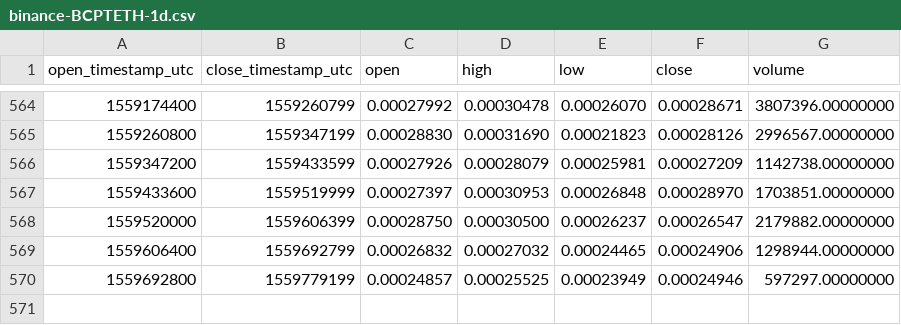
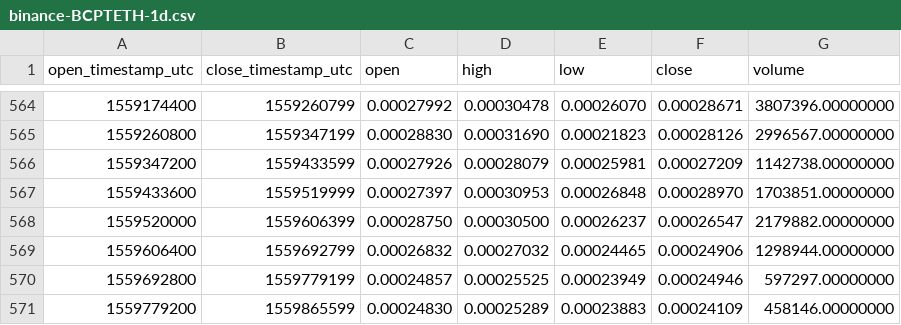
Before and after one commit to cryptobigbro/binance-BCPTETH, a CSV file: binance-BCPTETH-1d.csv, drawn as a sheet; only a part is shown, gaps mark what is left out; the diff names each change by its address in the sheet, - before the commit and + after, or states it on an @@ line.

Commit message:
Update OHLCV data.

```diff
--- a/binance-BCPTETH-1d.csv
+++ b/binance-BCPTETH-1d.csv
+row 571: 1559779200 | 1559865599 | 0.00024830 | 0.00025289 | 0.00023883 | 0.00024109 | 458146.00000000
```
Also changed, not shown: 1 other file.
